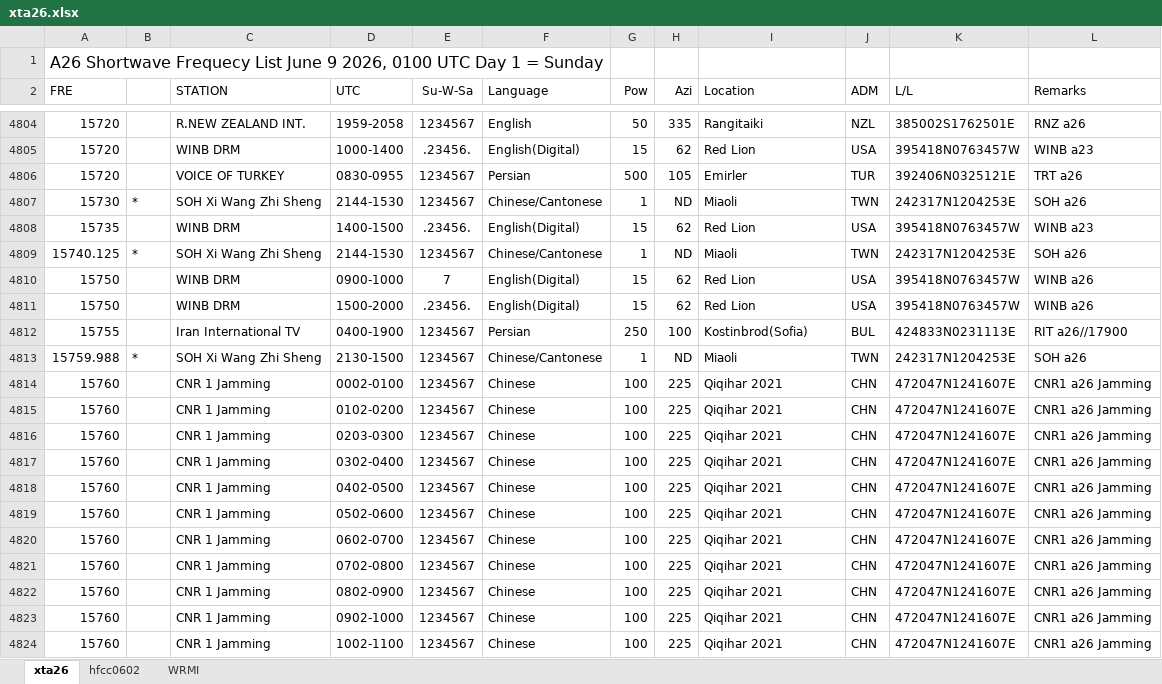
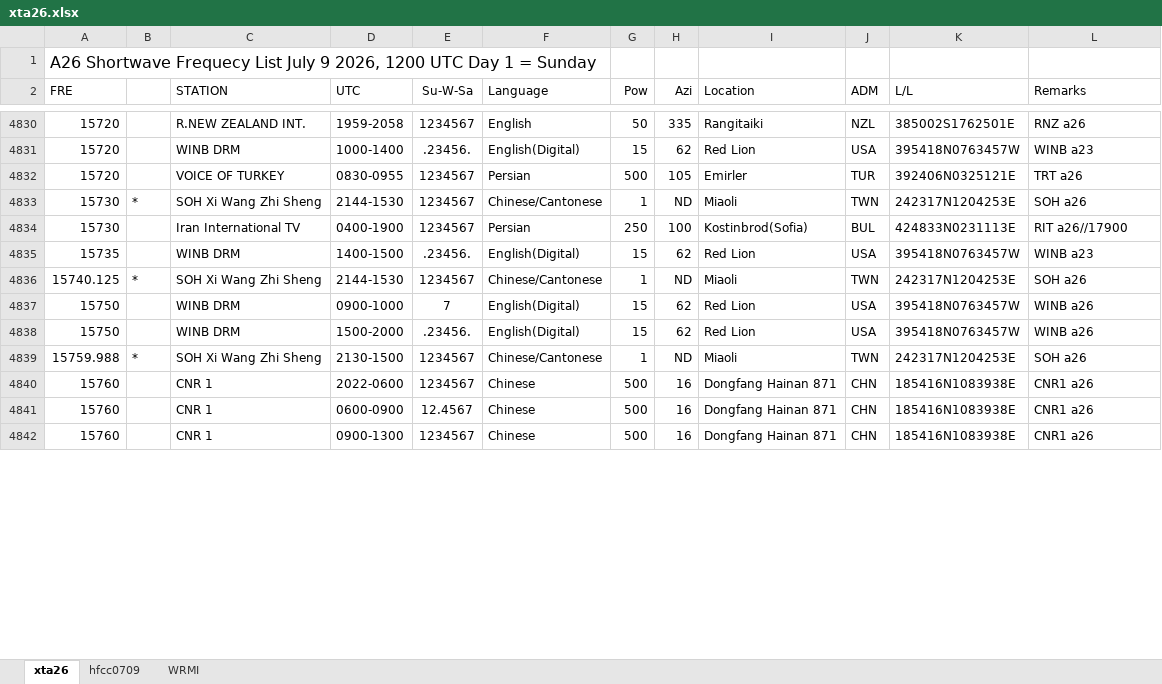
Before and after one commit to fmatic/shortwave-sbs, an Excel workbook: sources/xta26.xlsx, sheet xta26, drawn as a sheet; only a part is shown, gaps mark what is left out; values as stored, in another font and other column widths than the file's, no borders; removed rows and columns are numbered as before the commit, all else as after; the diff covers the shown part only; the diff names each change by its address in the sheet, - before the commit and + after, or states it on an @@ line.

```diff
--- a/sources/xta26.xlsx (sheet xta26)
+++ b/sources/xta26.xlsx (sheet xta26)
-sheet tab: hfcc0602
+sheet tab: hfcc0709
-A1 (FRE): …Frequecy List June 9 2026, 0100 UTC Day…
+A1 (FRE): …Frequecy List July 9 2026, 1200 UTC Day…
+row 4834: 15730 |  | Iran International TV | 0400-1900 | 1234567 | Persian | 250 | 100 | Kostinbrod(Sofia) | BUL | 424833N0231113E | RIT a26//17900
-row 4812: 15755 |  | Iran International TV | 0400-1900 | 1234567 | Persian | 250 | 100 | Kostinbrod(Sofia) | BUL | 424833N0231113E | RIT a26//17900
-row 4814: 15760 |  | CNR 1 Jamming | 0002-0100 | 1234567 | Chinese | 100 | 225 | Qiqihar 2021 | CHN | 472047N1241607E | CNR1 a26 Jamming
-C4840 (STATION): CNR 1 Jamming
+C4840 (STATION): CNR 1
-D4840 (UTC): 0102-0200
+D4840 (UTC): 2022-0600
-G4840 (Pow): 100
+G4840 (Pow): 500
-H4840 (Azi): 225
+H4840 (Azi): 16
-I4840 (Location): Qiqihar 2021
+I4840 (Location): Dongfang Hainan 871
-K4840 (L/L): 472047N1241607E
+K4840 (L/L): 185416N1083938E
-L4840 (Remarks): CNR1 a26 Jamming
+L4840 (Remarks): CNR1 a26
-row 4816: 15760 |  | CNR 1 Jamming | 0203-0300 | 1234567 | Chinese | 100 | 225 | Qiqihar 2021 | CHN | 472047N1241607E | CNR1 a26 Jamming
-row 4817: 15760 |  | CNR 1 Jamming | 0302-0400 | 1234567 | Chinese | 100 | 225 | Qiqihar 2021 | CHN | 472047N1241607E | CNR1 a26 Jamming
-row 4818: 15760 |  | CNR 1 Jamming | 0402-0500 | 1234567 | Chinese | 100 | 225 | Qiqihar 2021 | CHN | 472047N1241607E | CNR1 a26 Jamming
-C4841 (STATION): CNR 1 Jamming
+C4841 (STATION): CNR 1
-D4841 (UTC): 0502-0600
+D4841 (UTC): 0600-0900
-E4841 (Su-W-Sa): 1234567
+E4841 (Su-W-Sa): 12.4567
-G4841 (Pow): 100
+G4841 (Pow): 500
-H4841 (Azi): 225
+H4841 (Azi): 16
-I4841 (Location): Qiqihar 2021
+I4841 (Location): Dongfang Hainan 871
-K4841 (L/L): 472047N1241607E
+K4841 (L/L): 185416N1083938E
-L4841 (Remarks): CNR1 a26 Jamming
+L4841 (Remarks): CNR1 a26
-row 4820: 15760 |  | CNR 1 Jamming | 0602-0700 | 1234567 | Chinese | 100 | 225 | Qiqihar 2021 | CHN | 472047N1241607E | CNR1 a26 Jamming
-row 4821: 15760 |  | CNR 1 Jamming | 0702-0800 | 1234567 | Chinese | 100 | 225 | Qiqihar 2021 | CHN | 472047N1241607E | CNR1 a26 Jamming
-row 4822: 15760 |  | CNR 1 Jamming | 0802-0900 | 1234567 | Chinese | 100 | 225 | Qiqihar 2021 | CHN | 472047N1241607E | CNR1 a26 Jamming
-C4842 (STATION): CNR 1 Jamming
+C4842 (STATION): CNR 1
-D4842 (UTC): 0902-1000
+D4842 (UTC): 0900-1300
-G4842 (Pow): 100
+G4842 (Pow): 500
-H4842 (Azi): 225
+H4842 (Azi): 16
-I4842 (Location): Qiqihar 2021
+I4842 (Location): Dongfang Hainan 871
-K4842 (L/L): 472047N1241607E
+K4842 (L/L): 185416N1083938E
-L4842 (Remarks): CNR1 a26 Jamming
+L4842 (Remarks): CNR1 a26
-row 4824: 15760 |  | CNR 1 Jamming | 1002-1100 | 1234567 | Chinese | 100 | 225 | Qiqihar 2021 | CHN | 472047N1241607E | CNR1 a26 Jamming
```
Also changed, not shown: 60 added rows, 51 removed rows, 3 moved rows and 81 edited cells elsewhere in this sheet, sheet hfcc0709, 6 other files.
